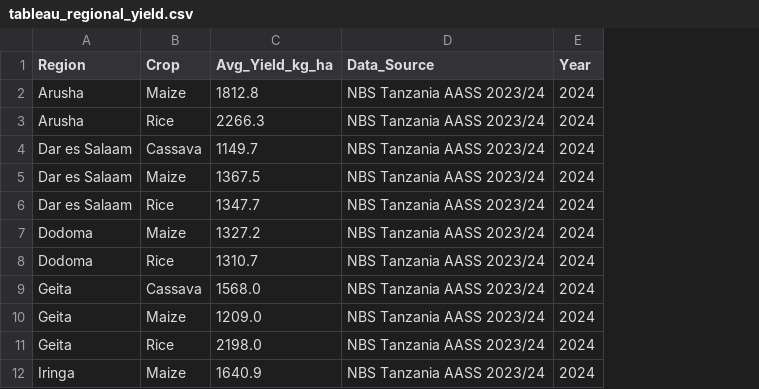
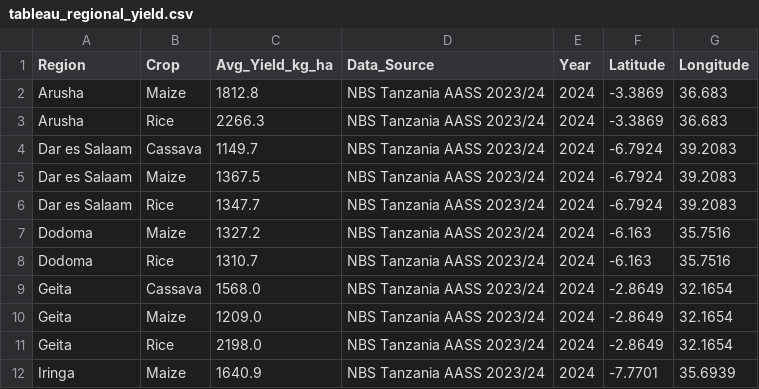
Before and after one commit to severincandymellania-ux/Tanzania_Crop_Yield_ML, a CSV file: outputs/tableau_regional_yield.csv, drawn as a sheet; only a part is shown; the diff names each change by its address in the sheet, - before the commit and + after, or states it on an @@ line.

Commit message:
Add coordinates to regional yield data for Tableau map

```diff
--- a/outputs/tableau_regional_yield.csv
+++ b/outputs/tableau_regional_yield.csv
+column F (Latitude), rows 2-12: -3.3869 | -3.3869 | -6.7924 | -6.7924 | -6.7924 | -6.163 | -6.163 | -2.8649 | -2.8649 | -2.8649 | -7.7701
+column G (Longitude), rows 2-12: 36.683 | 36.683 | 39.2083 | 39.2083 | 39.2083 | 35.7516 | 35.7516 | 32.1654 | 32.1654 | 32.1654 | 35.6939
```
Also changed, not shown: 1 other file.
